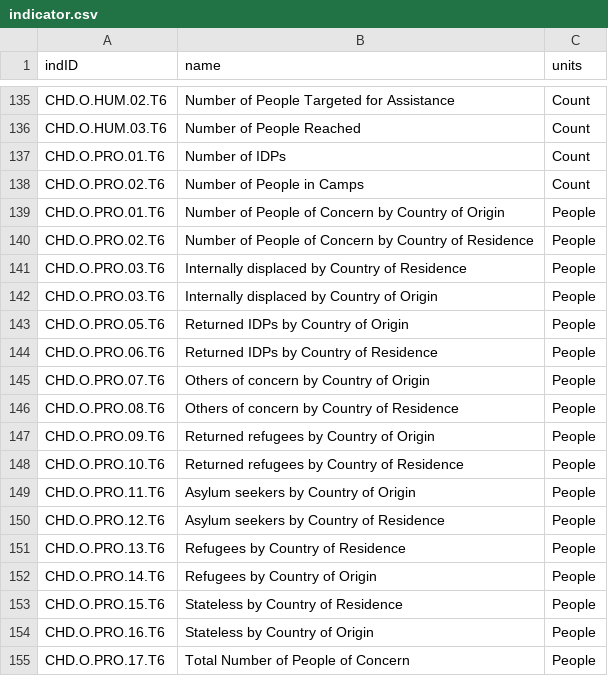
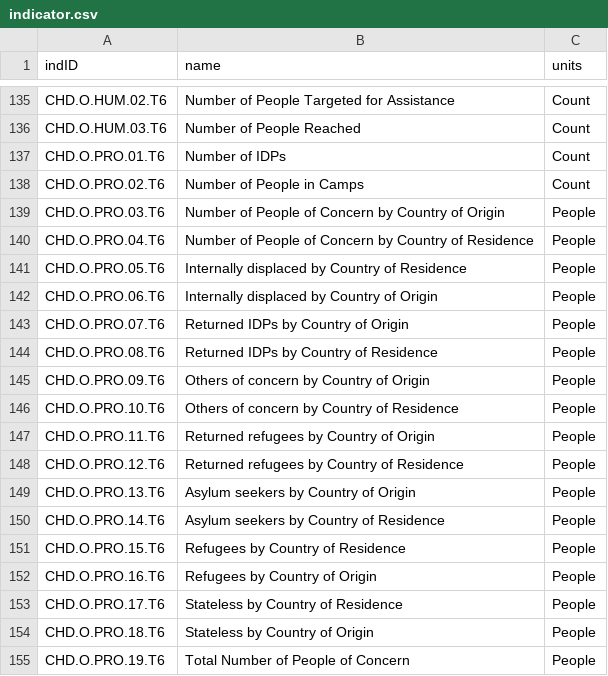
Before and after one commit to luiscape/data-for-frog, a CSV file: frog_data/csv/indicator.csv, drawn as a sheet; only a part is shown, gaps mark what is left out.

Commit message:
cleaning the dataset

```diff
--- a/frog_data/csv/indicator.csv
+++ b/frog_data/csv/indicator.csv
@@ -138,18 +138,18 @@
 "CHD.O.PRO.02.T6","Number of People in Camps","Count"
-"CHD.O.PRO.01.T6","Number of People of Concern by Country of Origin","People"
-"CHD.O.PRO.02.T6","Number of People of Concern by Country of Residence","People"
-"CHD.O.PRO.03.T6","Internally displaced by Country of Residence","People"
-"CHD.O.PRO.03.T6","Internally displaced by Country of Origin","People"
-"CHD.O.PRO.05.T6","Returned IDPs by Country of Origin","People"
-"CHD.O.PRO.06.T6","Returned IDPs by Country of Residence","People"
-"CHD.O.PRO.07.T6","Others of concern by Country of Origin","People"
-"CHD.O.PRO.08.T6","Others of concern by Country of Residence","People"
-"CHD.O.PRO.09.T6","Returned refugees by Country of Origin","People"
-"CHD.O.PRO.10.T6","Returned refugees by Country of Residence","People"
-"CHD.O.PRO.11.T6","Asylum seekers by Country of Origin","People"
-"CHD.O.PRO.12.T6","Asylum seekers by Country of Residence","People"
-"CHD.O.PRO.13.T6","Refugees by Country of Residence","People"
-"CHD.O.PRO.14.T6","Refugees by Country of Origin","People"
-"CHD.O.PRO.15.T6","Stateless by Country of Residence","People"
-"CHD.O.PRO.16.T6","Stateless by Country of Origin","People"
-"CHD.O.PRO.17.T6","Total Number of People of Concern","People"
+"CHD.O.PRO.03.T6","Number of People of Concern by Country of Origin","People"
+"CHD.O.PRO.04.T6","Number of People of Concern by Country of Residence","People"
+"CHD.O.PRO.05.T6","Internally displaced by Country of Residence","People"
+"CHD.O.PRO.06.T6","Internally displaced by Country of Origin","People"
+"CHD.O.PRO.07.T6","Returned IDPs by Country of Origin","People"
+"CHD.O.PRO.08.T6","Returned IDPs by Country of Residence","People"
+"CHD.O.PRO.09.T6","Others of concern by Country of Origin","People"
+"CHD.O.PRO.10.T6","Others of concern by Country of Residence","People"
+"CHD.O.PRO.11.T6","Returned refugees by Country of Origin","People"
+"CHD.O.PRO.12.T6","Returned refugees by Country of Residence","People"
+"CHD.O.PRO.13.T6","Asylum seekers by Country of Origin","People"
+"CHD.O.PRO.14.T6","Asylum seekers by Country of Residence","People"
+"CHD.O.PRO.15.T6","Refugees by Country of Residence","People"
+"CHD.O.PRO.16.T6","Refugees by Country of Origin","People"
+"CHD.O.PRO.17.T6","Stateless by Country of Residence","People"
+"CHD.O.PRO.18.T6","Stateless by Country of Origin","People"
+"CHD.O.PRO.19.T6","Total Number of People of Concern","People"
```
Also changed, not shown: source_data/chd_list.csv, source_data/unhcr-indicator.csv, 4 other files.
